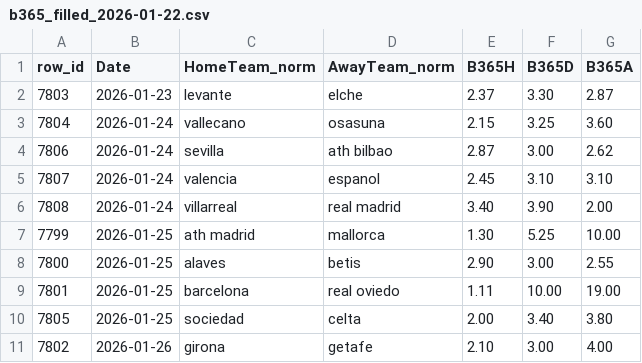
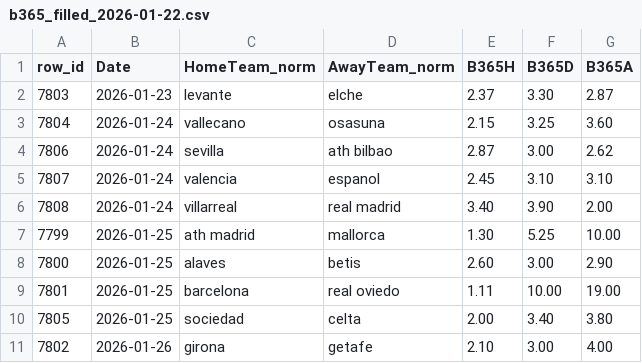
Before and after one commit to manuferrod/laliga-predictor-engine, a CSV file: manual/b365_filled_2026-01-22.csv, drawn as a sheet.

Commit message:
Update b365_filled_2026-01-22.csv

```diff
--- a/manual/b365_filled_2026-01-22.csv
+++ b/manual/b365_filled_2026-01-22.csv
@@ -7,3 +7,3 @@ row_id,Date,HomeTeam_norm,AwayTeam_norm,B365H,B365D,B365A
 7799,2026-01-25,ath madrid,mallorca,1.30,5.25,10.00
-7800,2026-01-25,alaves,betis,2.90,3.00,2.55
+7800,2026-01-25,alaves,betis,2.60,3.00,2.90
 7801,2026-01-25,barcelona,real oviedo,1.11,10.00,19.00
```
